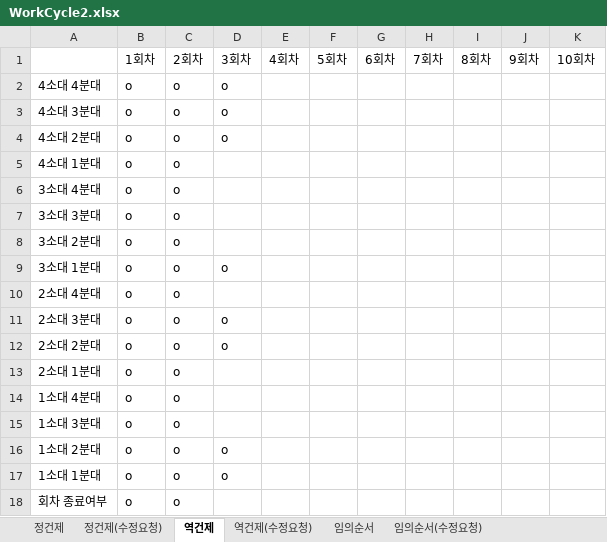
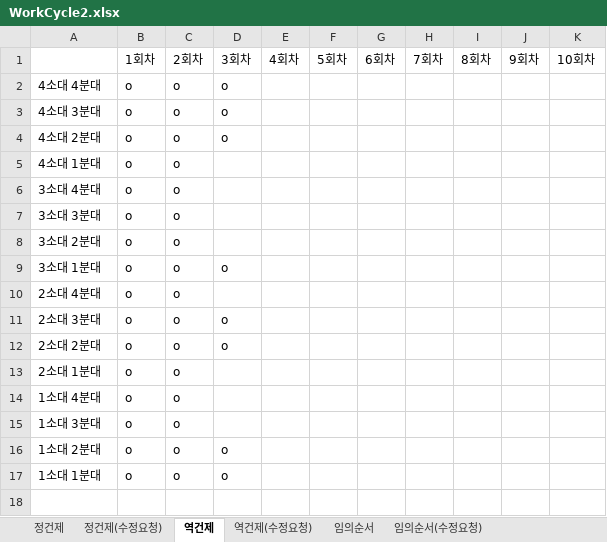
Before and after one commit to usernaaaaame/Final_Project, an Excel workbook: WorkCycle2.xlsx, sheet 역건제, drawn as a sheet; values as stored, in another font and other column widths than the file's, no borders; the diff names each change by its address in the sheet, - before the commit and + after, or states it on an @@ line.

```diff
--- a/WorkCycle2.xlsx (sheet 역건제)
+++ b/WorkCycle2.xlsx (sheet 역건제)
-row 18: 회차 종료여부 | o | o
```
Also changed, not shown: sheet 임의순서, sheet 정건제.
